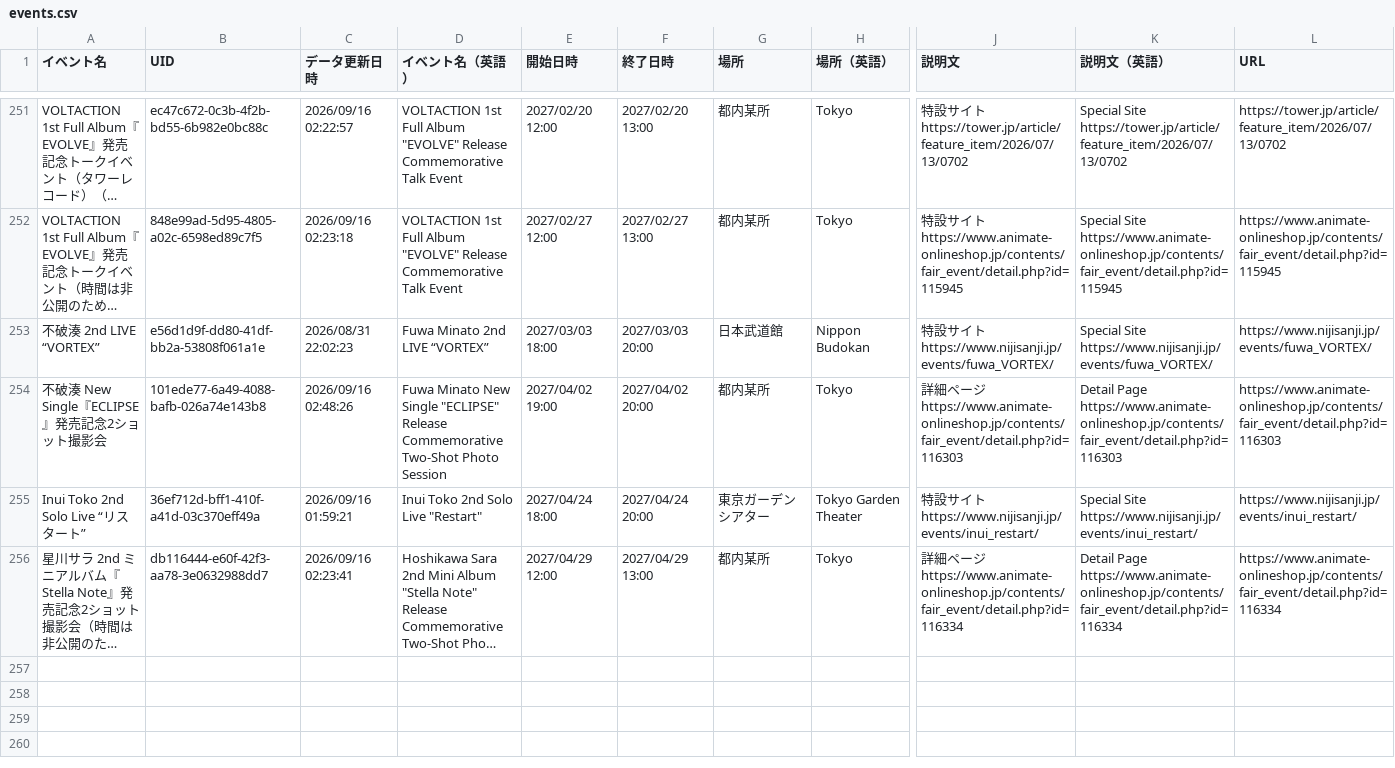
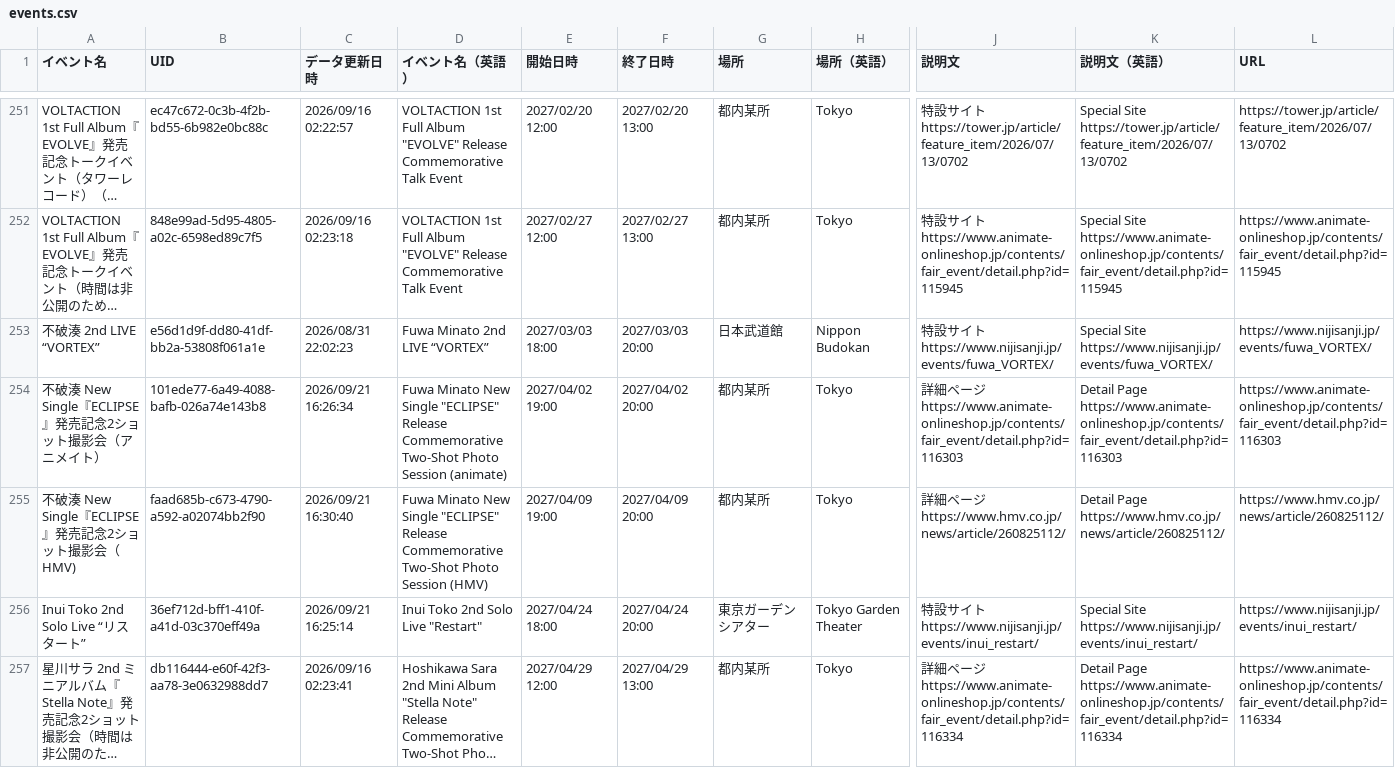
Before and after one commit to magicien/Nij.iCal, a CSV file: docs/data/events.csv, drawn as a sheet; only a part is shown, gaps mark what is left out; long unchanged cells end in …; addresses are those after the commit; rows hold the shown columns only; ↵ is a line break in a cell; the diff names each change by its address in the sheet, - before the commit and + after, or states it on an @@ line.

```diff
--- a/docs/data/events.csv
+++ b/docs/data/events.csv
-A254 (イベント名): 不破湊 New Single『ECLIPSE』発売記念2ショット撮影会
+A254 (イベント名): 不破湊 New Single『ECLIPSE』発売記念2ショット撮影会（アニメイト）
-C254 (データ更新日時): 2026/09/16 02:48:26
+C254 (データ更新日時): 2026/09/21 16:26:34
-D254 (イベント名（英語）): …Photo Session
+D254 (イベント名（英語）): …Photo Session (animate)
+row 255: 不破湊 New Single『ECLIPSE』発売記念2ショット撮影会（HMV) | faad685b-c673-4790-a592-a02074bb2f90 | 2026/09/21 16:30:40 | Fuwa Minato New Single "ECLIPSE" Release Commemorative Two-Shot Photo Session (HMV) | 2027/04/09 19:00 | 2027/04/09 20:00 | 都内某所 | Tokyo | 詳細ページ ↵ https://www.hmv.co.jp/news/article/260825112/ | Detail Page ↵ https://www.hmv.co.jp/news/article/260825112/ | https://www.hmv.co.jp/news/article/260825112/
-C256 (データ更新日時): 2026/09/16 01:59:21
+C256 (データ更新日時): 2026/09/21 16:25:14
```
Also changed, not shown: docs/data/tickets.csv, 6 other files.
